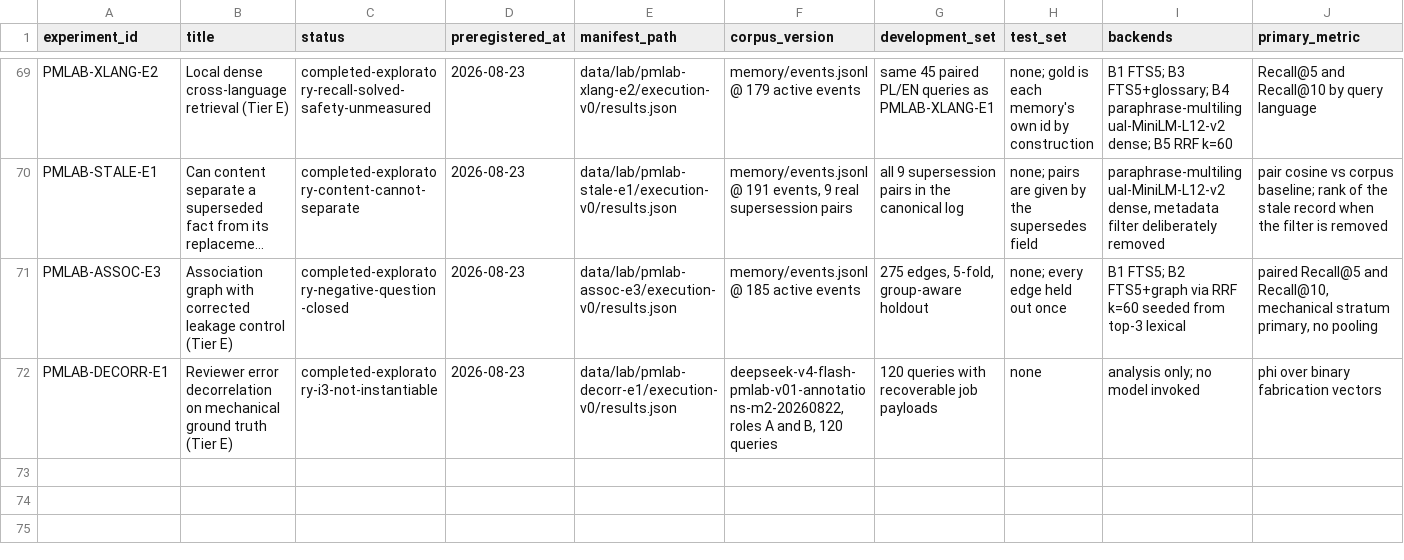
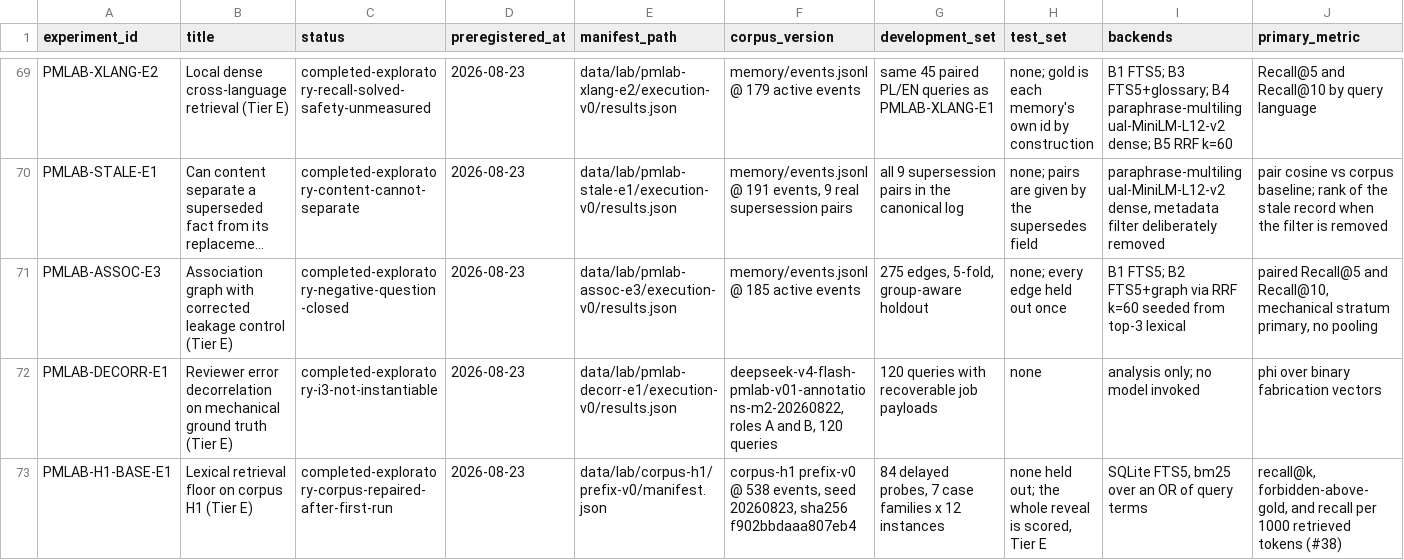
Before and after one commit to krapcys1-maker/adaptive-agent-memory-research, a CSV file: data/lab/experiment-registry.csv, drawn as a sheet; only a part is shown, gaps mark what is left out; long unchanged cells end in …; rows hold the shown columns only; the diff names each change by its address in the sheet, - before the commit and + after, or states it on an @@ line.

Commit message:
Register PMLAB-H1-BASE-E1 and record the length-confound finding
The registry row states plainly that the corpus was repaired after this run and
why that is not score-tuning, so a reader meeting the number first is not
surprised by the history later.

```diff
--- a/data/lab/experiment-registry.csv
+++ b/data/lab/experiment-registry.csv
+row 73: PMLAB-H1-BASE-E1 | Lexical retrieval floor on corpus H1 (Tier E) | completed-exploratory-corpus-repaired-after-first-run | 2026-08-23 | data/lab/corpus-h1/prefix-v0/manifest.json | corpus-h1 prefix-v0 @ 538 events, seed 20260823, sha256 f902bbdaaa807eb4 | 84 delayed probes, 7 case families x 12 instances | none held out; the whole reveal is scored, Tier E | SQLite FTS5, bm25 over an OR of query terms | recall@k, forbidden-above-gold, and recall per 1000 retrieved tokens (#38)
```
Also changed, not shown: 1 other file.
